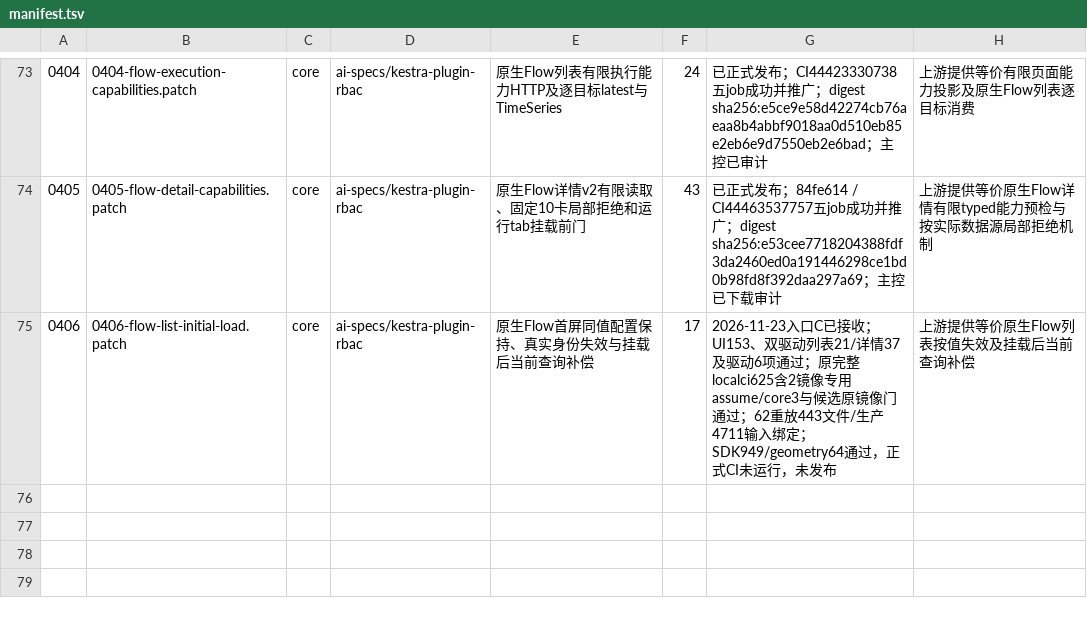
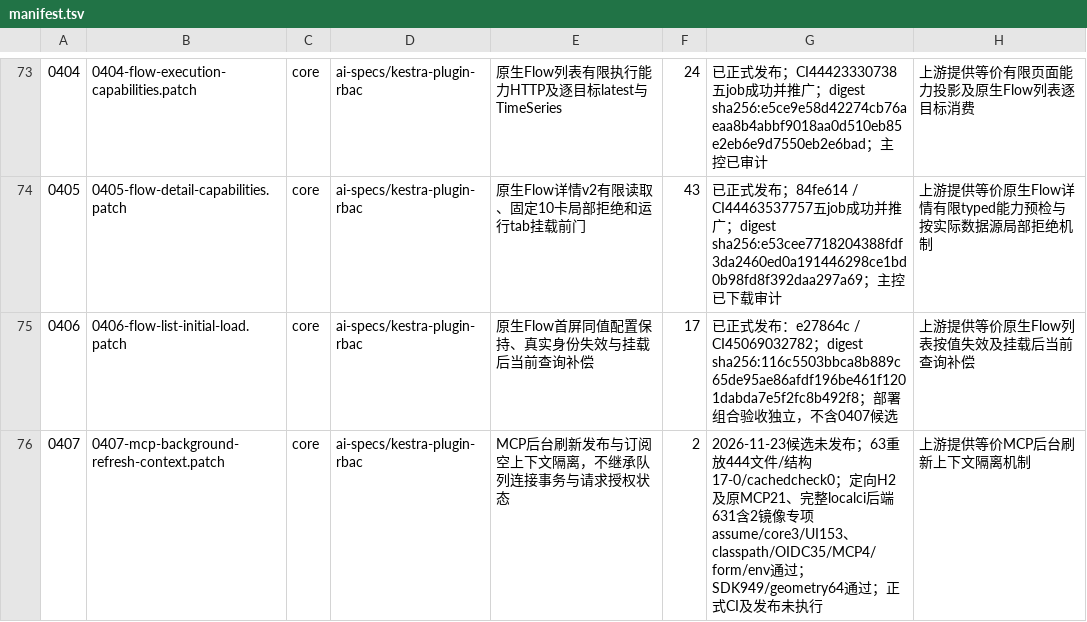
Before and after one commit to ai-specs/kestra-overlay, a TSV file: patches/manifest.tsv, drawn as a sheet; only a part is shown, gaps mark what is left out; the diff names each change by its address in the sheet, - before the commit and + after, or states it on an @@ line.

Commit message:
fix(req-0407): isolate MCP background refresh connection context

```diff
--- a/patches/manifest.tsv
+++ b/patches/manifest.tsv
-G75: 2026-11-23入口C已接收；UI153、双驱动列表21/详情37及驱动6项通过；原完整localci625含2镜像专用assume/core3与候选原镜像门通过；62重放443文件/生产4711输入绑定；SDK949/geometry64通过，正式CI未运行，未发布
+G75: 已正式发布：e27864c / CI45069032782；digest sha256:116c5503bbca8b889c65de95ae86afdf196be461f1201dabda7e5f2fc8b492f8；部署组合验收独立，不含0407候选
+row 76: 0407 | 0407-mcp-background-refresh-context.patch | core | ai-specs/kestra-plugin-rbac | MCP后台刷新发布与订阅空上下文隔离，不继承队列连接事务与请求授权状态 | 2 | 2026-11-23候选未发布；63重放444文件/结构17-0/cachedcheck0；定向H2及原MCP21、完整localci后端631含2镜像专项assume/core3/UI153、classpath/OIDC35/MCP4/form/env通过；SDK949/geometry64通过；正式CI及发布未执行 | 上游提供等价MCP后台刷新上下文隔离机制
```
Also changed, not shown: 11 other files.
